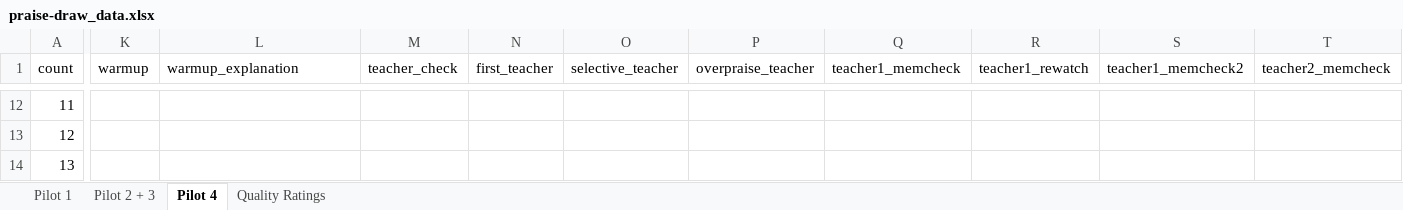
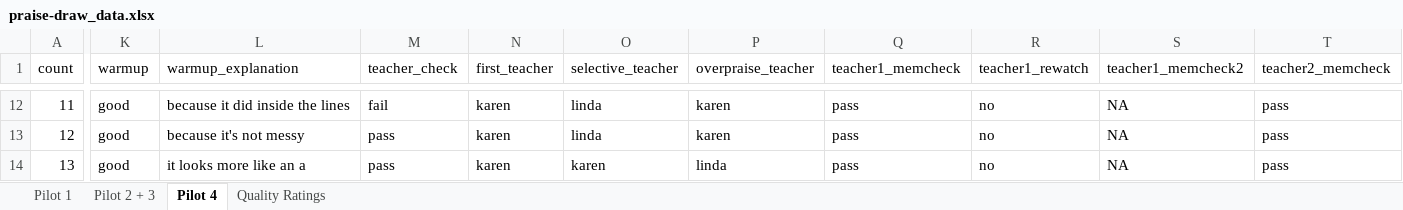
Before and after one commit to masaba/praise-draw, an Excel workbook: analysis/praise-draw_data.xlsx, sheet Pilot 4, drawn as a sheet; only a part is shown, gaps mark what is left out; values as stored, in another font and other column widths than the file's, no borders; the diff covers the shown part only; the diff names each change by its address in the sheet, - before the commit and + after, or states it on an @@ line.

```diff
--- a/analysis/praise-draw_data.xlsx (sheet Pilot 4)
+++ b/analysis/praise-draw_data.xlsx (sheet Pilot 4)
-K12:K14 (warmup): (empty)
+K12:K14 (warmup): good
-L12 (warmup_explanation): (empty)
+L12 (warmup_explanation): because it did inside the lines
-M12 (teacher_check): (empty)
+M12 (teacher_check): fail
-N12:N14 (first_teacher): (empty)
+N12:N14 (first_teacher): karen
-O12:O13 (selective_teacher): (empty)
+O12:O13 (selective_teacher): linda
-P12:P13 (overpraise_teacher): (empty)
+P12:P13 (overpraise_teacher): karen
-Q12:Q14 (teacher1_memcheck): (empty)
+Q12:Q14 (teacher1_memcheck): pass
-R12:R14 (teacher1_rewatch): (empty)
+R12:R14 (teacher1_rewatch): no
-S12:S14 (teacher1_memcheck2): (empty)
+S12:S14 (teacher1_memcheck2): NA
-T12:T14 (teacher2_memcheck): (empty)
+T12:T14 (teacher2_memcheck): pass
-L13 (warmup_explanation): (empty)
+L13 (warmup_explanation): because it's not messy
-M13:M14 (teacher_check): (empty)
+M13:M14 (teacher_check): pass
-L14 (warmup_explanation): (empty)
+L14 (warmup_explanation): it looks more like an a
-O14 (selective_teacher): (empty)
+O14 (selective_teacher): karen
-P14 (overpraise_teacher): (empty)
+P14 (overpraise_teacher): linda
```
Also changed, not shown: 76 edited cells elsewhere in this sheet.
